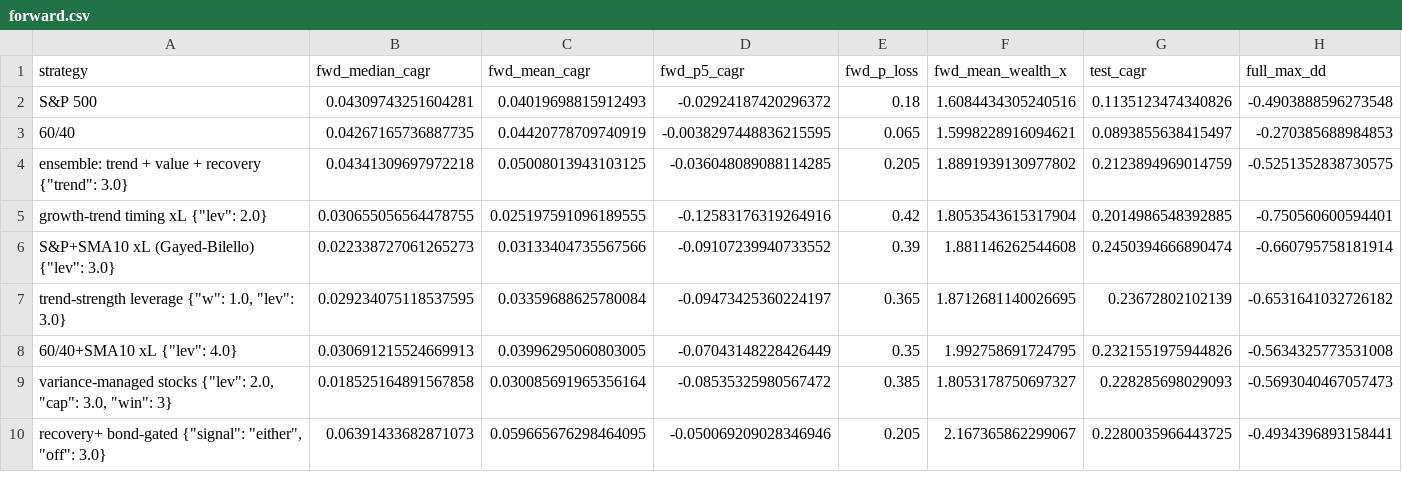
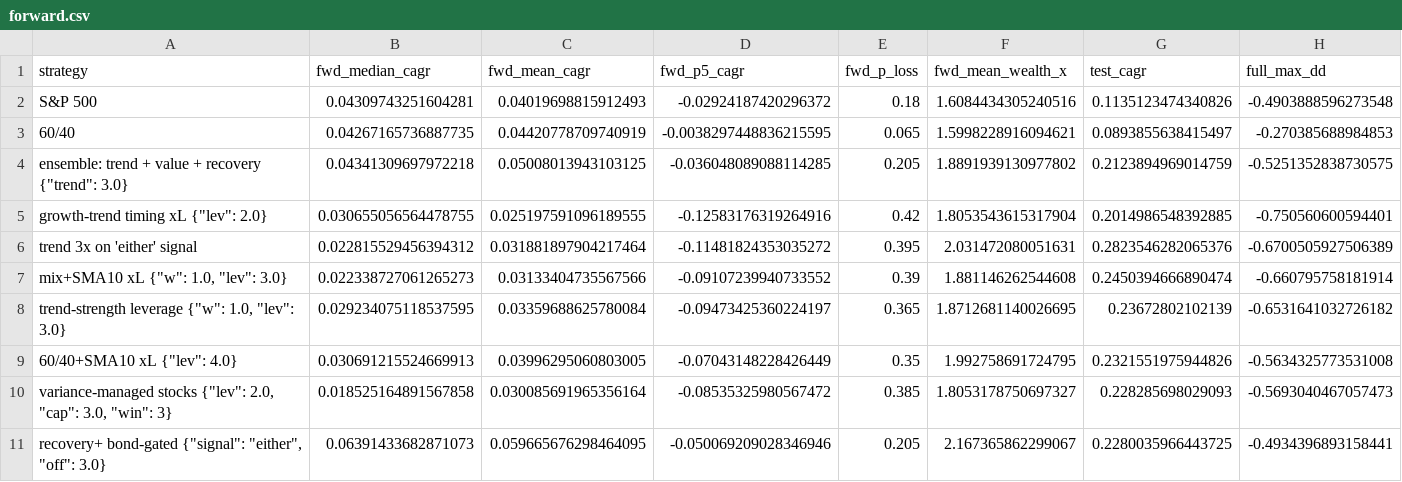
Before and after one commit to eitank123/InverterModel, a CSV file: loop/dashboard/forward.csv, drawn as a sheet.

```diff
--- a/loop/dashboard/forward.csv
+++ b/loop/dashboard/forward.csv
@@ -5,3 +5,4 @@ S&P 500,0.04309743251604281,0.04019698815912493,-0.02924187420296372,0.18,1.6084
 "growth-trend timing xL {""lev"": 2.0}",0.030655056564478755,0.025197591096189555,-0.12583176319264916,0.42,1.8053543615317904,0.2014986548392885,-0.750560600594401
-"S&P+SMA10 xL (Gayed-Bilello) {""lev"": 3.0}",0.022338727061265273,0.03133404735567566,-0.09107239940733552,0.39,1.881146262544608,0.2450394666890474,-0.660795758181914
+trend 3x on 'either' signal,0.022815529456394312,0.031881897904217464,-0.11481824353035272,0.395,2.031472080051631,0.2823546282065376,-0.6700505927506389
+"mix+SMA10 xL {""w"": 1.0, ""lev"": 3.0}",0.022338727061265273,0.03133404735567566,-0.09107239940733552,0.39,1.881146262544608,0.2450394666890474,-0.660795758181914
 "trend-strength leverage {""w"": 1.0, ""lev"": 3.0}",0.029234075118537595,0.03359688625780084,-0.09473425360224197,0.365,1.8712681140026695,0.23672802102139,-0.6531641032726182
```
Also changed, not shown: loop/dashboard/leaderboard.csv, loop/dashboard/yearly.csv, 11 other files.
